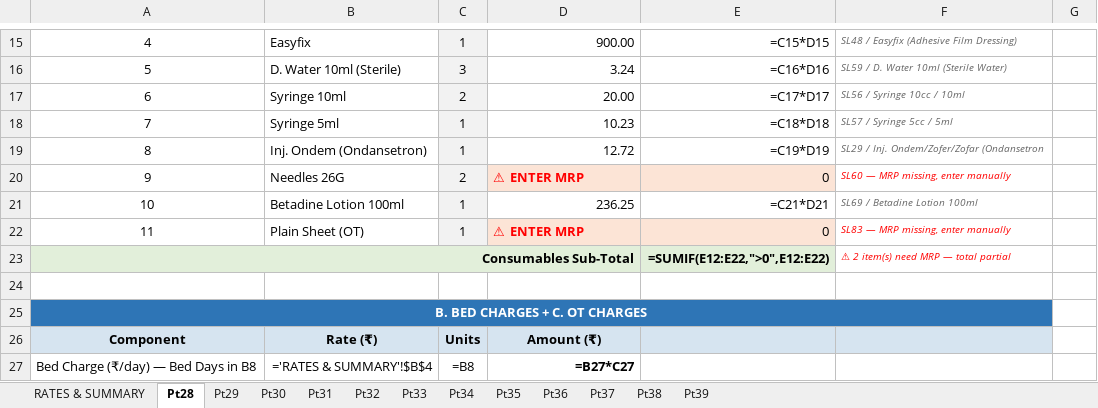
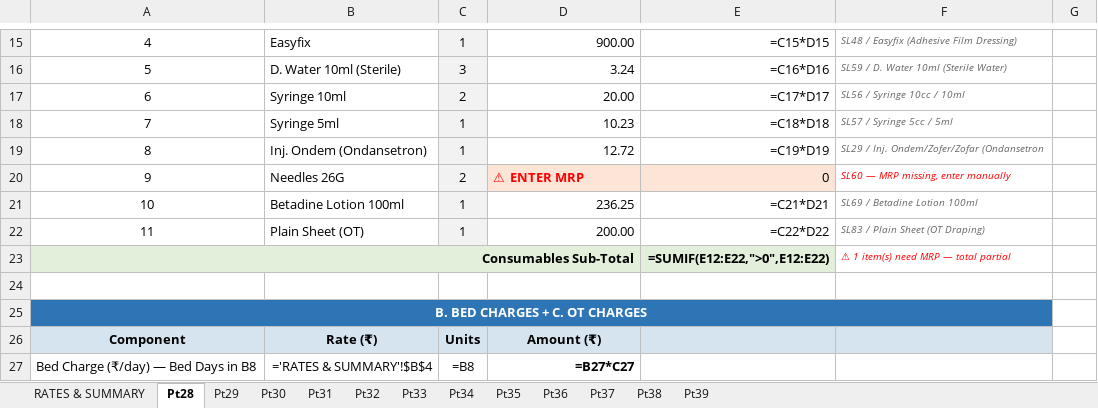
Before and after one commit to diggarishav-ai/Employee-Manager, an Excel workbook: BKAditya_June2026_Bills.xlsx, sheet Pt28, drawn as a sheet; only a part is shown, gaps mark what is left out; values as stored, in another font and other column widths than the file's, no borders; formulas without a stored value are shown as written; the diff names each change by its address in the sheet, - before the commit and + after, or states it on an @@ line.

```diff
--- a/BKAditya_June2026_Bills.xlsx (sheet Pt28)
+++ b/BKAditya_June2026_Bills.xlsx (sheet Pt28)
-D22: ⚠ ENTER MRP
+D22: 200.00
-D22:E22 fill: #FCE4D6
+D22:E22 fill: none
@@ D22 bold: on → off, text colour: #FF0000 → black, alignment: left → right @@
-E22: 0
+E22: =C22*D22
-F22: SL83 — MRP missing, enter manually
+F22: SL83 / Plain Sheet (OT Draping)
-F22 text colour: #FF0000
+F22 text colour: #666666
-F23: ⚠ 2 item(s) need MRP — total partial
+F23: ⚠ 1 item(s) need MRP — total partial
```
Also changed, not shown: sheet Pt35, BKAditya_MasterRateCard_UPDATED.xlsx.
